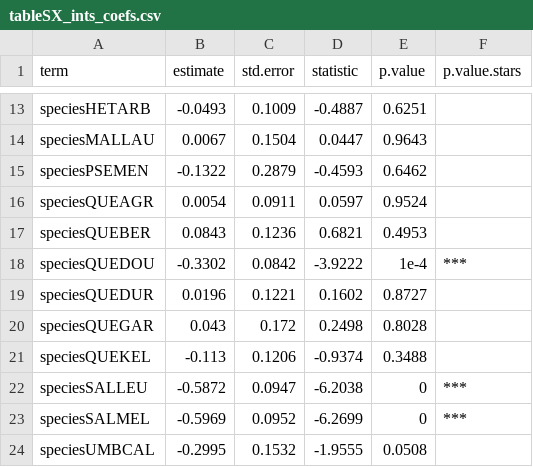
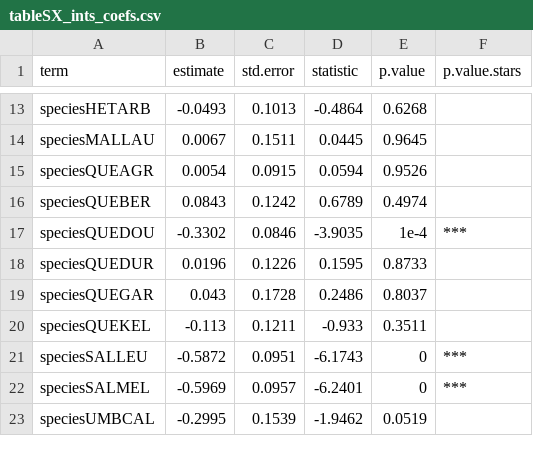
Before and after one commit to dackerly/PepperwoodLFM, a CSV file: results/figures/tableSX_ints_coefs.csv, drawn as a sheet; only a part is shown, gaps mark what is left out; removed rows and columns are numbered as before the commit, all else as after; the diff covers the shown part only; the diff names each change by its address in the sheet, - before the commit and + after, or states it on an @@ line.

```diff
--- a/results/figures/tableSX_ints_coefs.csv
+++ b/results/figures/tableSX_ints_coefs.csv
-C13 (std.error): 0.1009
+C13 (std.error): 0.1013
-D13 (statistic): -0.4887
+D13 (statistic): -0.4864
-E13 (p.value): 0.6251
+E13 (p.value): 0.6268
-C14 (std.error): 0.1504
+C14 (std.error): 0.1511
-D14 (statistic): 0.0447
+D14 (statistic): 0.0445
-E14 (p.value): 0.9643
+E14 (p.value): 0.9645
-row 15: speciesPSEMEN | -0.1322 | 0.2879 | -0.4593 | 0.6462
-C15 (std.error): 0.0911
+C15 (std.error): 0.0915
-D15 (statistic): 0.0597
+D15 (statistic): 0.0594
-E15 (p.value): 0.9524
+E15 (p.value): 0.9526
-C16 (std.error): 0.1236
+C16 (std.error): 0.1242
-D16 (statistic): 0.6821
+D16 (statistic): 0.6789
-E16 (p.value): 0.4953
+E16 (p.value): 0.4974
-C17 (std.error): 0.0842
+C17 (std.error): 0.0846
-D17 (statistic): -3.9222
+D17 (statistic): -3.9035
-C18 (std.error): 0.1221
+C18 (std.error): 0.1226
-D18 (statistic): 0.1602
+D18 (statistic): 0.1595
-E18 (p.value): 0.8727
+E18 (p.value): 0.8733
-C19 (std.error): 0.172
+C19 (std.error): 0.1728
-D19 (statistic): 0.2498
+D19 (statistic): 0.2486
-E19 (p.value): 0.8028
+E19 (p.value): 0.8037
-C20 (std.error): 0.1206
+C20 (std.error): 0.1211
-D20 (statistic): -0.9374
+D20 (statistic): -0.933
-E20 (p.value): 0.3488
+E20 (p.value): 0.3511
-C21 (std.error): 0.0947
+C21 (std.error): 0.0951
-D21 (statistic): -6.2038
+D21 (statistic): -6.1743
-C22 (std.error): 0.0952
+C22 (std.error): 0.0957
-D22 (statistic): -6.2699
+D22 (statistic): -6.2401
-C23 (std.error): 0.1532
+C23 (std.error): 0.1539
-D23 (statistic): -1.9555
+D23 (statistic): -1.9462
-E23 (p.value): 0.0508
+E23 (p.value): 0.0519
```
Also changed, not shown: 1 removed row and 88 edited cells elsewhere in this file, figures/letter_mapping.csv, results/figures/table1.csv, 17 other files.
